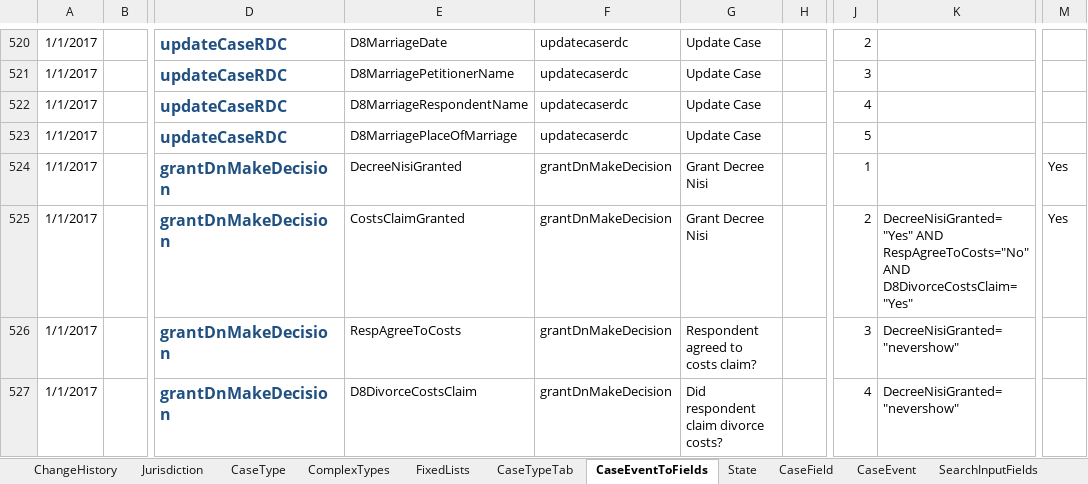
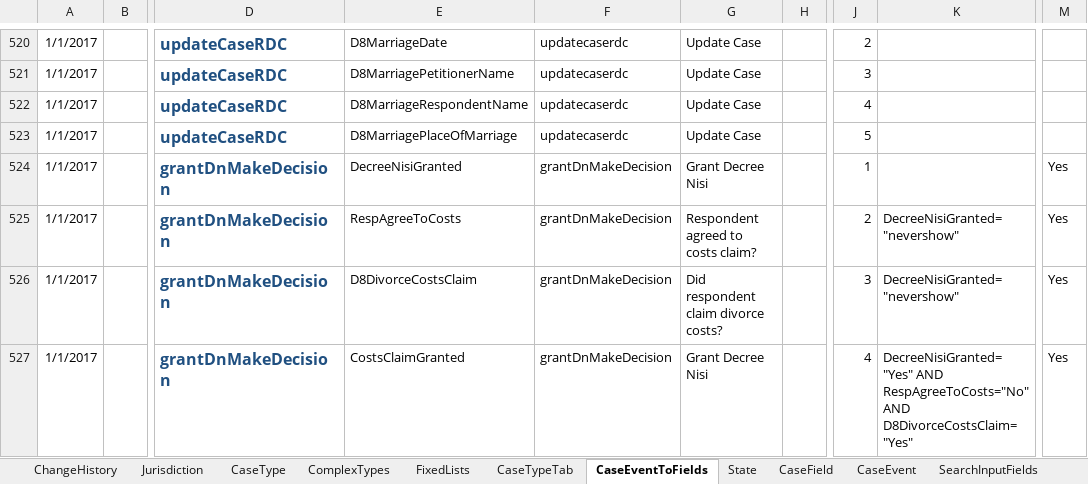
Before and after one commit to FeatureToggleStudy/div-case-orchestration-service, an Excel workbook: CCD_Divorce_v113.3-v29-AAT.xlsx, sheet CaseEventToFields, drawn as a sheet; only a part is shown, gaps mark what is left out; values as stored, in another font and other column widths than the file's, no borders; conditional formats not drawn; the diff names each change by its address in the sheet, - before the commit and + after, or states it on an @@ line.

Commit message:
Role implemented, but doesn't quite work as expected when fields are hidden.

```diff
--- a/CCD_Divorce_v113.3-v29-AAT.xlsx (sheet CaseEventToFields)
+++ b/CCD_Divorce_v113.3-v29-AAT.xlsx (sheet CaseEventToFields)
-E525: CostsClaimGranted
+E525: RespAgreeToCosts
-G525: Grant Decree Nisi
+G525: Respondent agreed to costs claim?
-K525: DecreeNisiGranted="Yes" AND RespAgreeToCosts="No" AND D8DivorceCostsClaim="Yes"
+K525: DecreeNisiGranted="nevershow"
-E526: RespAgreeToCosts
+E526: D8DivorceCostsClaim
-G526: Respondent agreed to costs claim?
+G526: Did respondent claim divorce costs?
-M526:M527: (empty)
+M526:M527: Yes
-E527: D8DivorceCostsClaim
+E527: CostsClaimGranted
-G527: Did respondent claim divorce costs?
+G527: Grant Decree Nisi
-K527: DecreeNisiGranted="nevershow"
+K527: DecreeNisiGranted="Yes" AND RespAgreeToCosts="No" AND D8DivorceCostsClaim="Yes"
```
Also changed, not shown: sheet AuthorisationCaseField, sheet UserProfile, 2 other files.
